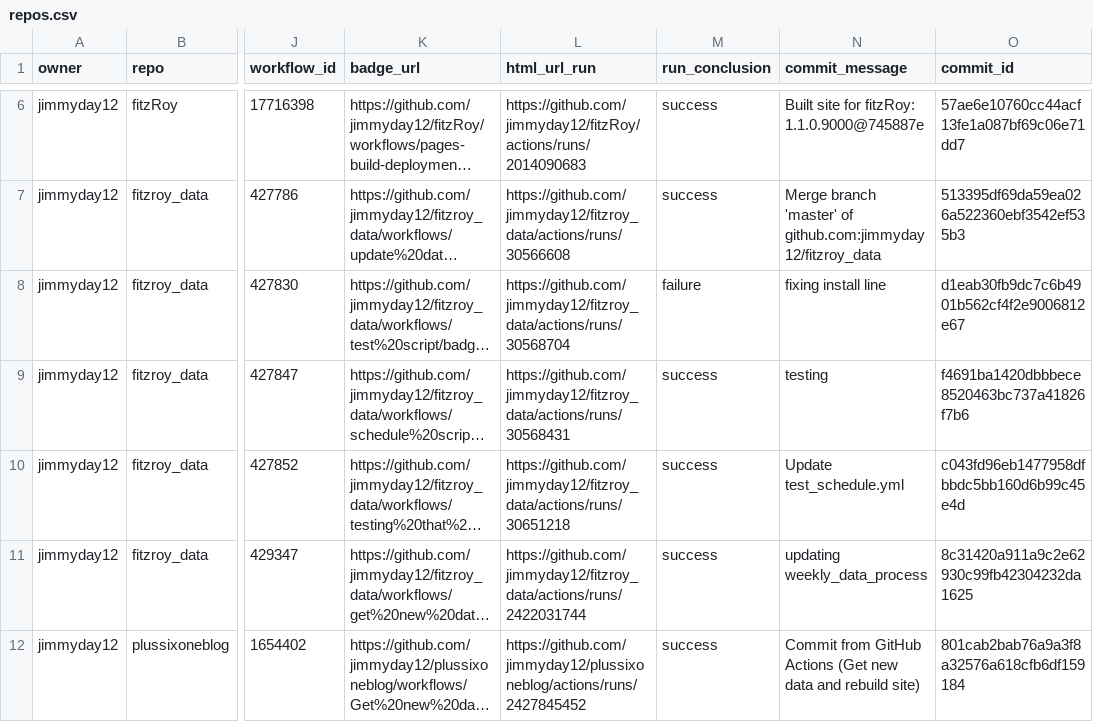
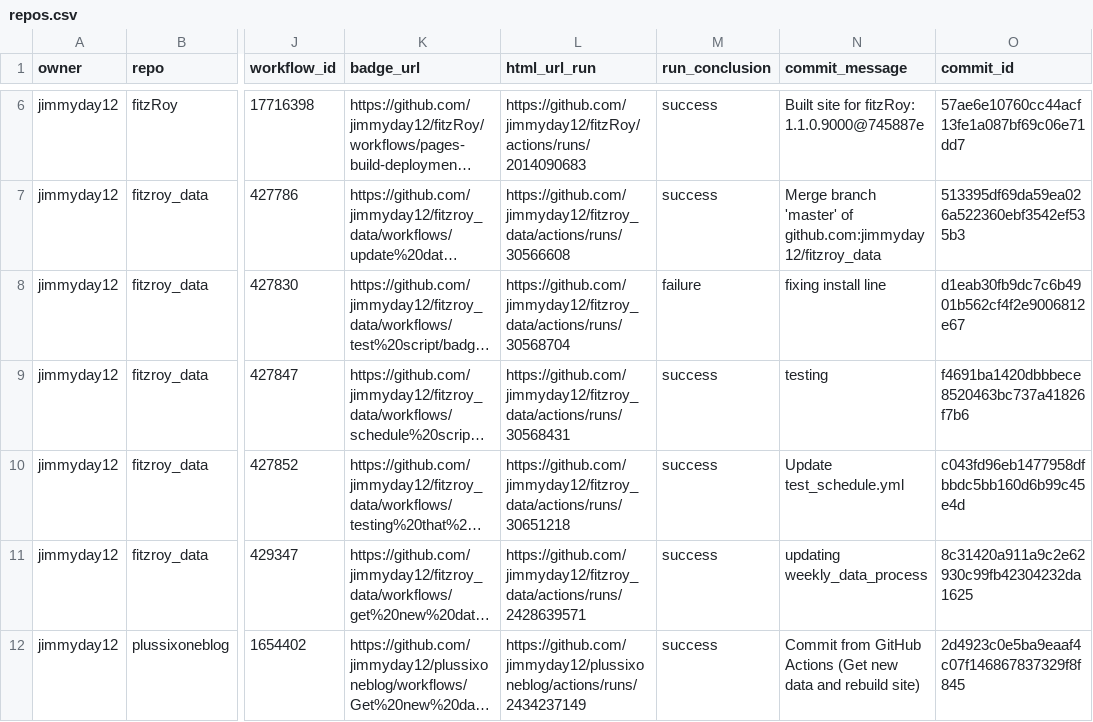
Before and after one commit to jimmyday12/status, a CSV file: repos.csv, drawn as a sheet; only a part is shown, gaps mark what is left out; long unchanged cells end in …; the diff names each change by its address in the sheet, - before the commit and + after, or states it on an @@ line.

```diff
--- a/repos.csv
+++ b/repos.csv
-L11 (html_url_run): https://github.com/jimmyday12/fitzroy_data/actions/runs/2422031744
+L11 (html_url_run): https://github.com/jimmyday12/fitzroy_data/actions/runs/2428639571
-L12 (html_url_run): https://github.com/jimmyday12/plussixoneblog/actions/runs/2427845452
+L12 (html_url_run): https://github.com/jimmyday12/plussixoneblog/actions/runs/2434237149
-O12 (commit_id): 801cab2bab76a9a3f8a32576a618cfb6df159184
+O12 (commit_id): 2d4923c0e5ba9eaaf4c07f146867837329f8f845
```
Also changed, not shown: 1 other file.
